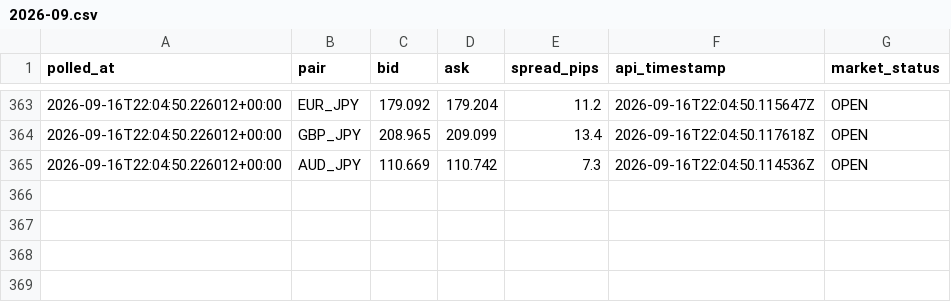
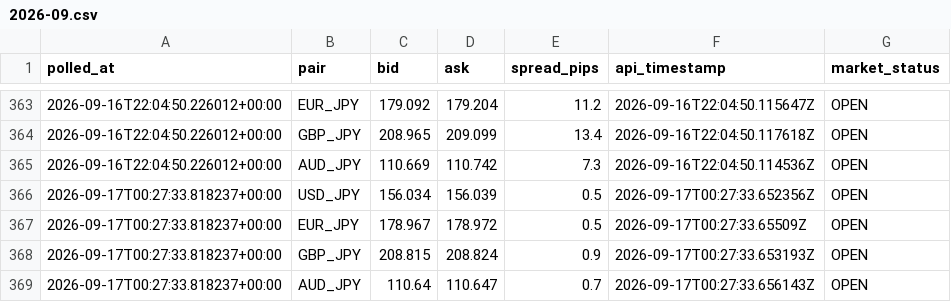
Before and after one commit to hasebe201114-cyber/minmax-fx-day-trading-lab, a CSV file: data/raw/live-ticker/2026-09.csv, drawn as a sheet; only a part is shown, gaps mark what is left out.

```diff
--- a/data/raw/live-ticker/2026-09.csv
+++ b/data/raw/live-ticker/2026-09.csv
@@ -365 +365,5 @@ polled_at,pair,bid,ask,spread_pips,api_timestamp,market_status
 2026-09-16T22:04:50.226012+00:00,AUD_JPY,110.669,110.742,7.3,2026-09-16T22:04:50.114536Z,OPEN
+2026-09-17T00:27:33.818237+00:00,USD_JPY,156.034,156.039,0.5,2026-09-17T00:27:33.652356Z,OPEN
+2026-09-17T00:27:33.818237+00:00,EUR_JPY,178.967,178.972,0.5,2026-09-17T00:27:33.65509Z,OPEN
+2026-09-17T00:27:33.818237+00:00,GBP_JPY,208.815,208.824,0.9,2026-09-17T00:27:33.653193Z,OPEN
+2026-09-17T00:27:33.818237+00:00,AUD_JPY,110.64,110.647,0.7,2026-09-17T00:27:33.656143Z,OPEN
```
